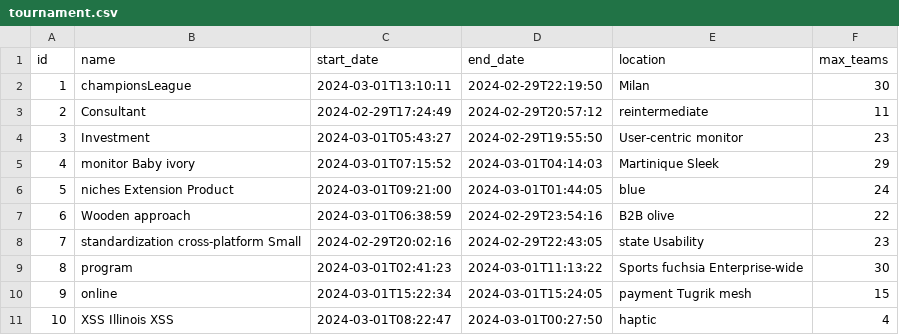
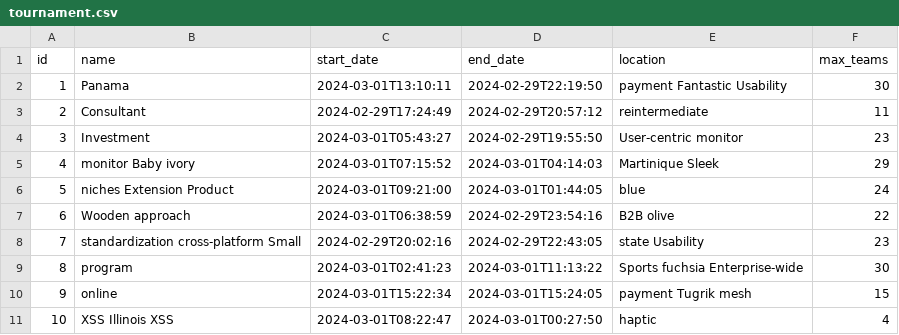
Before and after one commit to abdelmalek-maskri/Football-App, a CSV file: src/main/resources/config/liquibase/fake-data/tournament.csv, drawn as a sheet.

```diff
--- a/src/main/resources/config/liquibase/fake-data/tournament.csv
+++ b/src/main/resources/config/liquibase/fake-data/tournament.csv
@@ -1,3 +1,3 @@
 id;name;start_date;end_date;location;max_teams
-1;championsLeague;2024-03-01T13:10:11;2024-02-29T22:19:50;Milan;30
+1;Panama;2024-03-01T13:10:11;2024-02-29T22:19:50;payment Fantastic Usability;30
 2;Consultant;2024-02-29T17:24:49;2024-02-29T20:57:12;reintermediate;11
```
Also changed, not shown: 27 other files.
